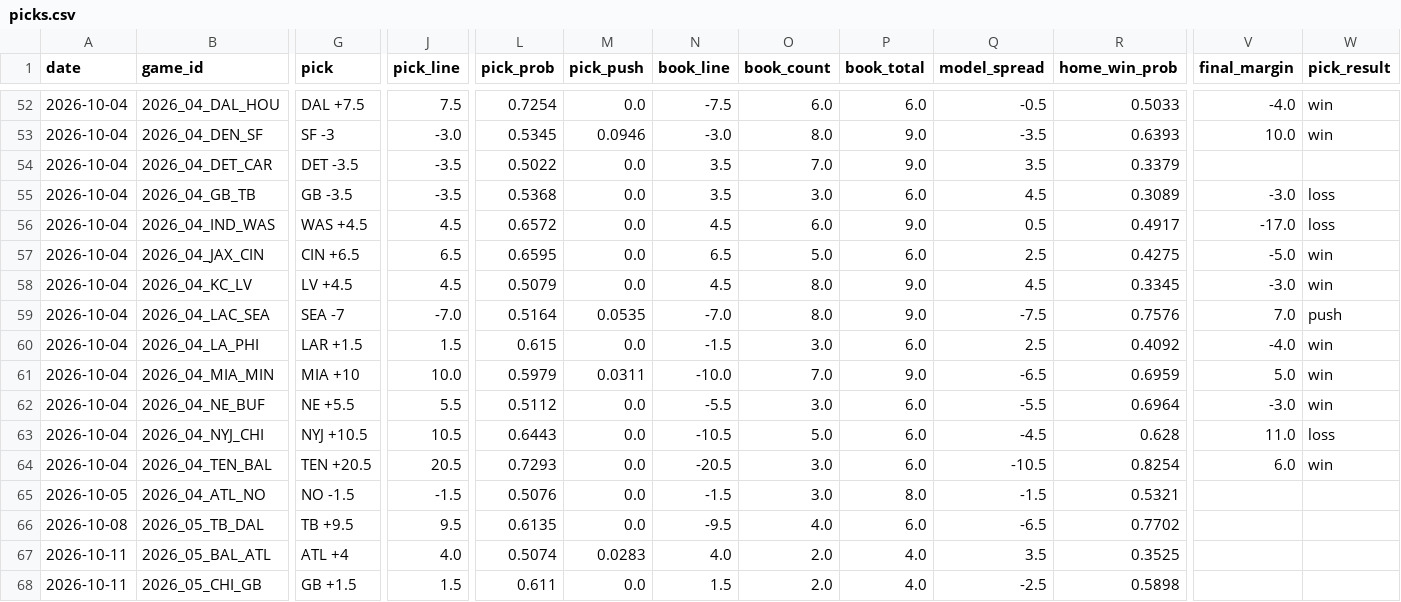
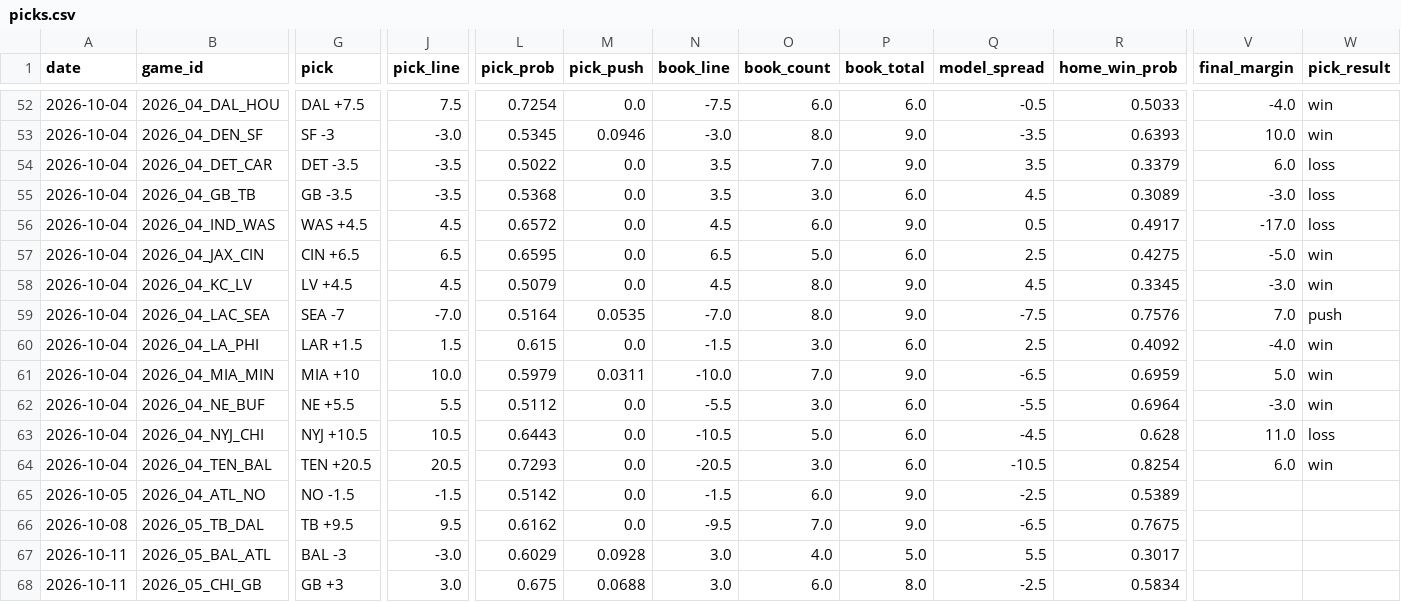
Before and after one commit to azcal/mbm-nfl, a CSV file: logs/picks.csv, drawn as a sheet; only a part is shown, gaps mark what is left out; the diff covers the shown part only; the diff names each change by its address in the sheet, - before the commit and + after, or states it on an @@ line.

```diff
--- a/logs/picks.csv
+++ b/logs/picks.csv
-V54 (final_margin): (empty)
+V54 (final_margin): 6.0
-W54 (pick_result): (empty)
+W54 (pick_result): loss
-L65 (pick_prob): 0.5076
+L65 (pick_prob): 0.5142
-O65 (book_count): 3.0
+O65 (book_count): 6.0
-P65 (book_total): 8.0
+P65 (book_total): 9.0
-Q65 (model_spread): -1.5
+Q65 (model_spread): -2.5
-R65 (home_win_prob): 0.5321
+R65 (home_win_prob): 0.5389
-L66 (pick_prob): 0.6135
+L66 (pick_prob): 0.6162
-O66 (book_count): 4.0
+O66 (book_count): 7.0
-P66 (book_total): 6.0
+P66 (book_total): 9.0
-R66 (home_win_prob): 0.7702
+R66 (home_win_prob): 0.7675
-G67 (pick): ATL +4
+G67 (pick): BAL -3
-J67 (pick_line): 4.0
+J67 (pick_line): -3.0
-L67 (pick_prob): 0.5074
+L67 (pick_prob): 0.6029
-M67 (pick_push): 0.0283
+M67 (pick_push): 0.0928
-N67 (book_line): 4.0
+N67 (book_line): 3.0
-O67 (book_count): 2.0
+O67 (book_count): 4.0
-P67 (book_total): 4.0
+P67 (book_total): 5.0
-Q67 (model_spread): 3.5
+Q67 (model_spread): 5.5
-R67 (home_win_prob): 0.3525
+R67 (home_win_prob): 0.3017
-G68 (pick): GB +1.5
+G68 (pick): GB +3
-J68 (pick_line): 1.5
+J68 (pick_line): 3.0
-L68 (pick_prob): 0.611
+L68 (pick_prob): 0.675
-M68 (pick_push): 0.0
+M68 (pick_push): 0.0688
-N68 (book_line): 1.5
+N68 (book_line): 3.0
-O68 (book_count): 2.0
+O68 (book_count): 6.0
-P68 (book_total): 4.0
+P68 (book_total): 8.0
-R68 (home_win_prob): 0.5898
+R68 (home_win_prob): 0.5834
```
Also changed, not shown: 92 edited cells elsewhere in this file, logs/alt_grid.csv, logs/edgedesk_export.csv, 7 other files.
